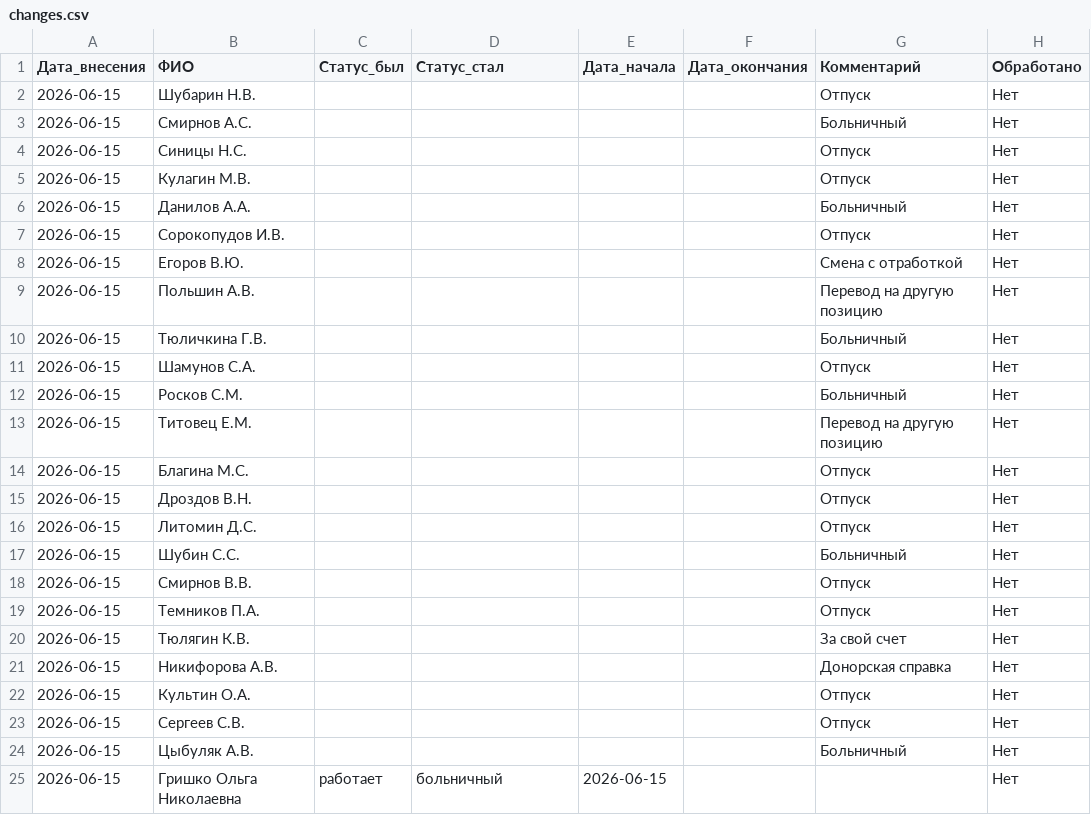
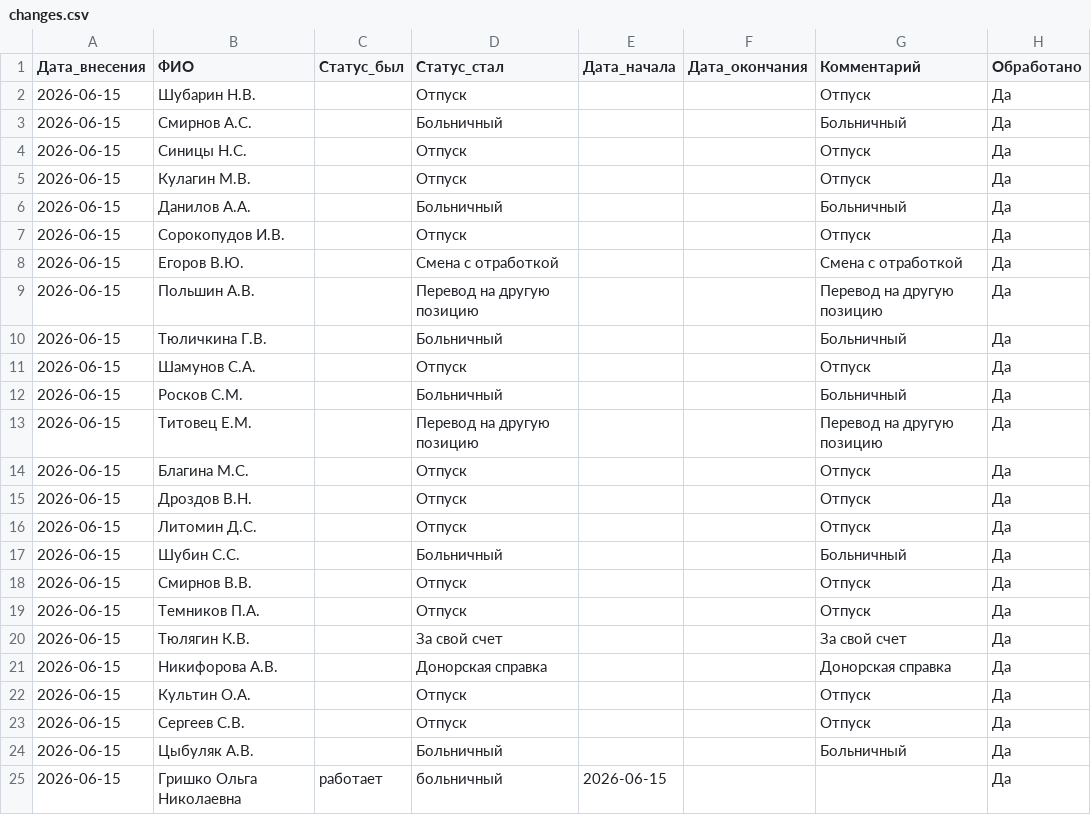
Before and after one commit to burkovpavel094-jpg/KIMChenIlim, a CSV file: changes.csv, drawn as a sheet.

Commit message:
Обновлено: 23 записи обработаны

```diff
--- a/changes.csv
+++ b/changes.csv
@@ -1,25 +1,25 @@
 Дата_внесения,ФИО,Статус_был,Статус_стал,Дата_начала,Дата_окончания,Комментарий,Обработано
-2026-06-15,Шубарин Н.В.,,,,,Отпуск,Нет
-2026-06-15,Смирнов А.С.,,,,,Больничный,Нет
-2026-06-15,Синицы Н.С.,,,,,Отпуск,Нет
-2026-06-15,Кулагин М.В.,,,,,Отпуск,Нет
-2026-06-15,Данилов А.А.,,,,,Больничный,Нет
-2026-06-15,Сорокопудов И.В.,,,,,Отпуск,Нет
-2026-06-15,Егоров В.Ю.,,,,,Смена с отработкой,Нет
-2026-06-15,Польшин А.В.,,,,,Перевод на другую позицию,Нет
-2026-06-15,Тюличкина Г.В.,,,,,Больничный,Нет
-2026-06-15,Шамунов С.А.,,,,,Отпуск,Нет
-2026-06-15,Росков С.М.,,,,,Больничный,Нет
-2026-06-15,Титовец Е.М.,,,,,Перевод на другую позицию,Нет
-2026-06-15,Благина М.С.,,,,,Отпуск,Нет
-2026-06-15,Дроздов В.Н.,,,,,Отпуск,Нет
-2026-06-15,Литомин Д.С.,,,,,Отпуск,Нет
-2026-06-15,Шубин С.С.,,,,,Больничный,Нет
-2026-06-15,Смирнов В.В.,,,,,Отпуск,Нет
-2026-06-15,Темников П.А.,,,,,Отпуск,Нет
-2026-06-15,Тюлягин К.В.,,,,,За свой счет,Нет
-2026-06-15,Никифорова А.В.,,,,,Донорская справка,Нет
-2026-06-15,Культин О.А.,,,,,Отпуск,Нет
-2026-06-15,Сергеев С.В.,,,,,Отпуск,Нет
-2026-06-15,Цыбуляк А.В.,,,,,Больничный,Нет
-2026-06-15,Гришко Ольга Николаевна,работает,больничный,2026-06-15,,,Нет
+2026-06-15,Шубарин Н.В.,,Отпуск,,,Отпуск,Да
+2026-06-15,Смирнов А.С.,,Больничный,,,Больничный,Да
+2026-06-15,Синицы Н.С.,,Отпуск,,,Отпуск,Да
+2026-06-15,Кулагин М.В.,,Отпуск,,,Отпуск,Да
+2026-06-15,Данилов А.А.,,Больничный,,,Больничный,Да
+2026-06-15,Сорокопудов И.В.,,Отпуск,,,Отпуск,Да
+2026-06-15,Егоров В.Ю.,,Смена с отработкой,,,Смена с отработкой,Да
+2026-06-15,Польшин А.В.,,Перевод на другую позицию,,,Перевод на другую позицию,Да
+2026-06-15,Тюличкина Г.В.,,Больничный,,,Больничный,Да
+2026-06-15,Шамунов С.А.,,Отпуск,,,Отпуск,Да
+2026-06-15,Росков С.М.,,Больничный,,,Больничный,Да
+2026-06-15,Титовец Е.М.,,Перевод на другую позицию,,,Перевод на другую позицию,Да
+2026-06-15,Благина М.С.,,Отпуск,,,Отпуск,Да
+2026-06-15,Дроздов В.Н.,,Отпуск,,,Отпуск,Да
+2026-06-15,Литомин Д.С.,,Отпуск,,,Отпуск,Да
+2026-06-15,Шубин С.С.,,Больничный,,,Больничный,Да
+2026-06-15,Смирнов В.В.,,Отпуск,,,Отпуск,Да
+2026-06-15,Темников П.А.,,Отпуск,,,Отпуск,Да
+2026-06-15,Тюлягин К.В.,,За свой счет,,,За свой счет,Да
+2026-06-15,Никифорова А.В.,,Донорская справка,,,Донорская справка,Да
+2026-06-15,Культин О.А.,,Отпуск,,,Отпуск,Да
+2026-06-15,Сергеев С.В.,,Отпуск,,,Отпуск,Да
+2026-06-15,Цыбуляк А.В.,,Больничный,,,Больничный,Да
+2026-06-15,Гришко Ольга Николаевна,работает,больничный,2026-06-15,,,Да
```
